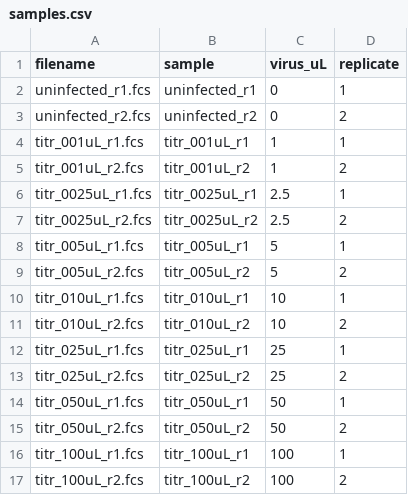
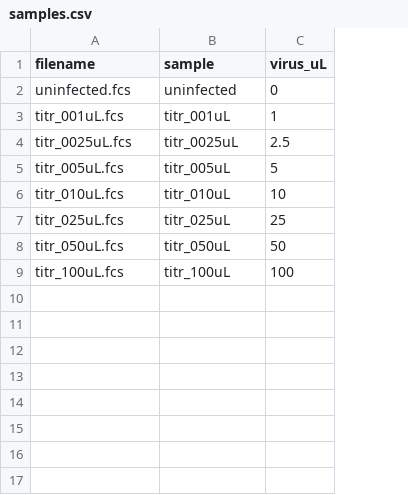
Before and after one commit to phuongho43/cytoflow-vis, a CSV file: examples/lentiviral_titration/samples.csv, drawn as a sheet; removed rows and columns are numbered as before the commit, all else as after; the diff names each change by its address in the sheet, - before the commit and + after, or states it on an @@ line.

```diff
--- a/examples/lentiviral_titration/samples.csv
+++ b/examples/lentiviral_titration/samples.csv
-column D (replicate), row 2: 1; row 4: 1; row 6: 1; row 8: 1; row 10: 1; row 12: 1; row 14: 1; row 16: 1
-A2 (filename): uninfected_r1.fcs
+A2 (filename): uninfected.fcs
-B2 (sample): uninfected_r1
+B2 (sample): uninfected
-row 3: uninfected_r2.fcs | uninfected_r2 | 0 | 2
-A3 (filename): titr_001uL_r1.fcs
+A3 (filename): titr_001uL.fcs
-B3 (sample): titr_001uL_r1
+B3 (sample): titr_001uL
-row 5: titr_001uL_r2.fcs | titr_001uL_r2 | 1 | 2
-A4 (filename): titr_0025uL_r1.fcs
+A4 (filename): titr_0025uL.fcs
-B4 (sample): titr_0025uL_r1
+B4 (sample): titr_0025uL
-row 7: titr_0025uL_r2.fcs | titr_0025uL_r2 | 2.5 | 2
-A5 (filename): titr_005uL_r1.fcs
+A5 (filename): titr_005uL.fcs
-B5 (sample): titr_005uL_r1
+B5 (sample): titr_005uL
-row 9: titr_005uL_r2.fcs | titr_005uL_r2 | 5 | 2
-A6 (filename): titr_010uL_r1.fcs
+A6 (filename): titr_010uL.fcs
-B6 (sample): titr_010uL_r1
+B6 (sample): titr_010uL
-row 11: titr_010uL_r2.fcs | titr_010uL_r2 | 10 | 2
-A7 (filename): titr_025uL_r1.fcs
+A7 (filename): titr_025uL.fcs
-B7 (sample): titr_025uL_r1
+B7 (sample): titr_025uL
-row 13: titr_025uL_r2.fcs | titr_025uL_r2 | 25 | 2
-A8 (filename): titr_050uL_r1.fcs
+A8 (filename): titr_050uL.fcs
-B8 (sample): titr_050uL_r1
+B8 (sample): titr_050uL
-row 15: titr_050uL_r2.fcs | titr_050uL_r2 | 50 | 2
-A9 (filename): titr_100uL_r1.fcs
+A9 (filename): titr_100uL.fcs
-B9 (sample): titr_100uL_r1
+B9 (sample): titr_100uL
-row 17: titr_100uL_r2.fcs | titr_100uL_r2 | 100 | 2
```
Also changed, not shown: 2 other files.
